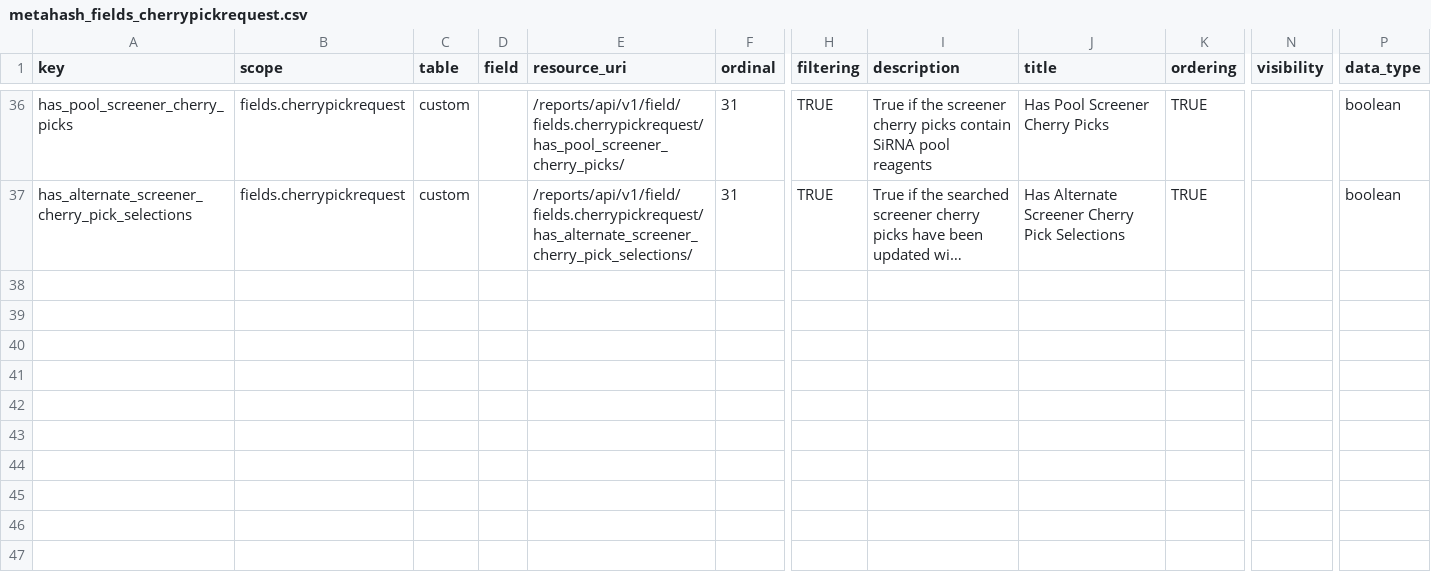
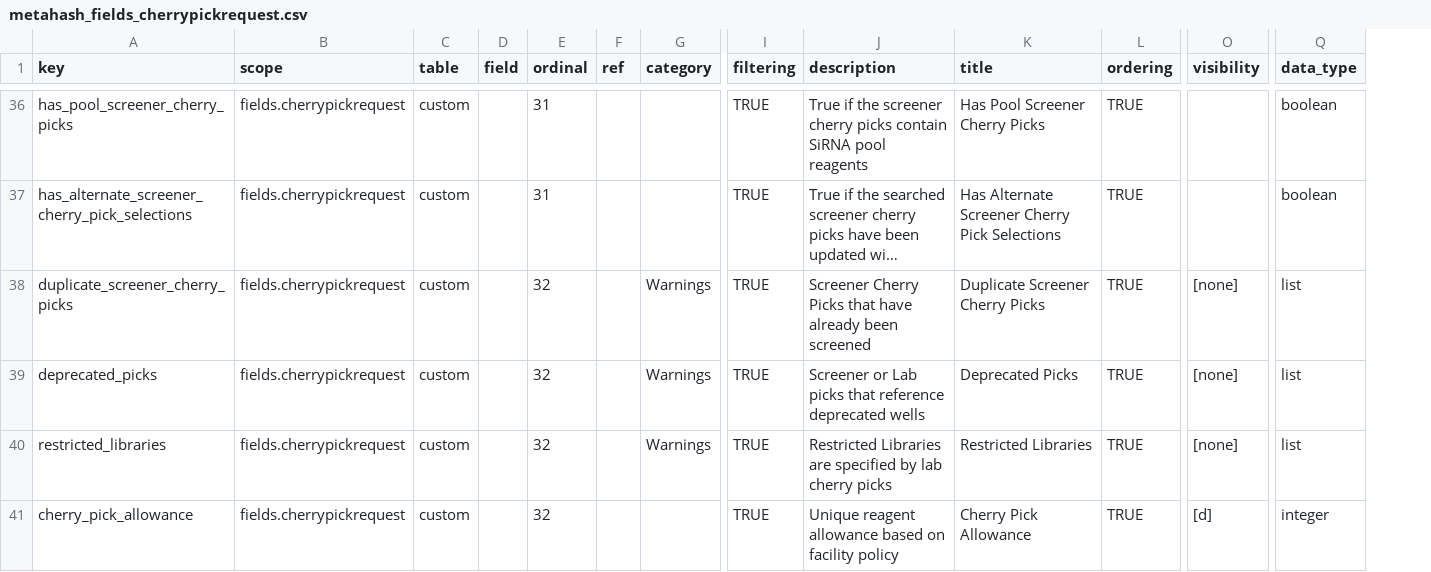
Before and after one commit to seanderickson/lims, a CSV file: db/static/api_init/metahash_fields_cherrypickrequest.csv, drawn as a sheet; only a part is shown, gaps mark what is left out; long unchanged cells end in …; removed rows and columns are numbered as before the commit, all else as after; rows hold the shown columns only; the diff covers the shown part only; the diff names each change by its address in the sheet, - before the commit and + after, or states it on an @@ line.

Commit message:
API checkpoint: cherry pick request warnings, screening stats, regression fixes: - remove substance_id from tests, - vocab fixes, - library concentration updates

```diff
--- a/db/static/api_init/metahash_fields_cherrypickrequest.csv
+++ b/db/static/api_init/metahash_fields_cherrypickrequest.csv
-column E (resource_uri), rows 36-37: /reports/api/v1/field/fields.cherrypickrequest/has_pool_screener_cherry_picks/ | /reports/api/v1/field/fields.cherrypickrequest/has_alternate_screener_cherry_pick_selections/
+column F (ref), empty
+column G (category), empty
+row 38: duplicate_screener_cherry_picks | fields.cherrypickrequest | custom |  | 32 |  | Warnings | TRUE | Screener Cherry Picks that have already been screened | Duplicate Screener Cherry Picks | TRUE | [none] | list
+row 39: deprecated_picks | fields.cherrypickrequest | custom |  | 32 |  | Warnings | TRUE | Screener or Lab picks that reference deprecated wells | Deprecated Picks | TRUE | [none] | list
+row 40: restricted_libraries | fields.cherrypickrequest | custom |  | 32 |  | Warnings | TRUE | Restricted Libraries are specified by lab cherry picks | Restricted Libraries | TRUE | [none] | list
+row 41: cherry_pick_allowance | fields.cherrypickrequest | custom |  | 32 |  |  | TRUE | Unique reagent allowance based on facility policy | Cherry Pick Allowance | TRUE | [d] | integer
```
Also changed, not shown: 4 added rows elsewhere in this file, db/static/api_init/metahash_fields_activity.csv, db/static/api_init/metahash_fields_library.csv, 17 other files.
